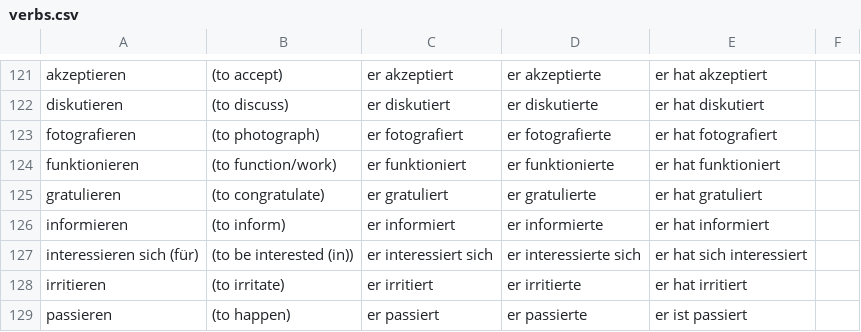
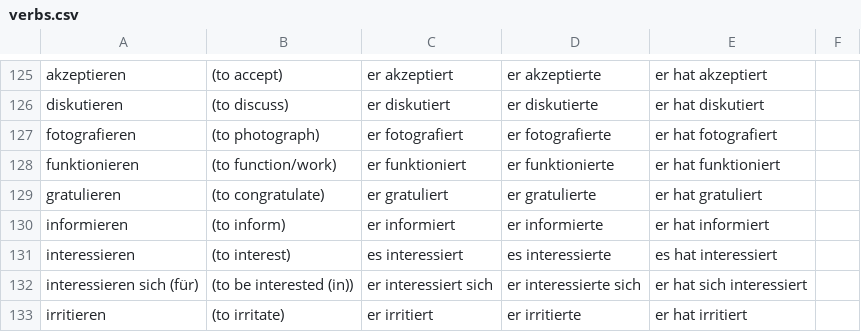
Before and after one commit to khipkin/konj, a CSV file: verbs.csv, drawn as a sheet; only a part is shown, gaps mark what is left out; the shorter side is filled out with more unchanged rows; the diff covers the shown part only.

```diff
--- a/verbs.csv
+++ b/verbs.csv
@@ -126,2 +130,3 @@ gratulieren, (to congratulate), er gratuliert, er gratulierte, er hat gratuliert
 informieren, (to inform), er informiert, er informierte, er hat informiert
+interessieren, (to interest), es interessiert, es interessierte, es hat interessiert
 interessieren sich (für), (to be interested (in)), er interessiert sich, er interessierte sich, er hat sich interessiert
```
Also changed, not shown: 5 added rows and 1 edited cell elsewhere in this file, unfinished_verbs.csv.
